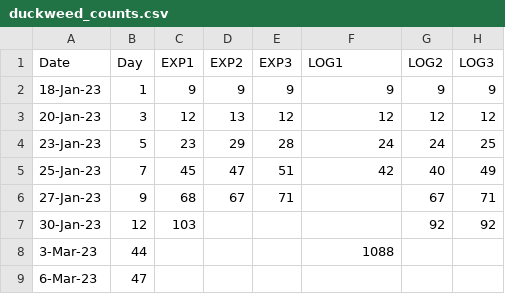
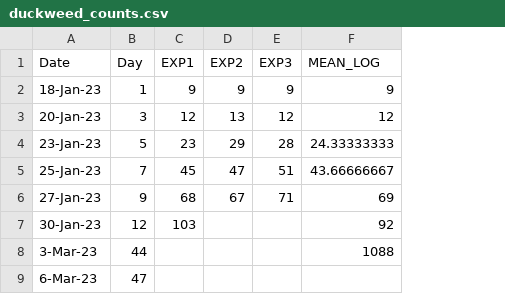
Before and after one commit to kcudding/ecotheory.github.io, a CSV file: teach/unstructured_pop_models/duckweed_photos/duckweed_counts.csv, drawn as a sheet; the diff names each change by its address in the sheet, - before the commit and + after, or states it on an @@ line.

Commit message:
Add files via upload

```diff
--- a/teach/unstructured_pop_models/duckweed_photos/duckweed_counts.csv
+++ b/teach/unstructured_pop_models/duckweed_photos/duckweed_counts.csv
-column G (LOG2), rows 2-7: 9 | 12 | 24 | 40 | 67 | 92
-column H (LOG3), rows 2-7: 9 | 12 | 25 | 49 | 71 | 92
-F1: LOG1
+F1: MEAN_LOG
-F4 (MEAN_LOG): 24
+F4 (MEAN_LOG): 24.33333333
-F5 (MEAN_LOG): 42
+F5 (MEAN_LOG): 43.66666667
-F6 (MEAN_LOG): (empty)
+F6 (MEAN_LOG): 69
-F7 (MEAN_LOG): (empty)
+F7 (MEAN_LOG): 92
```
